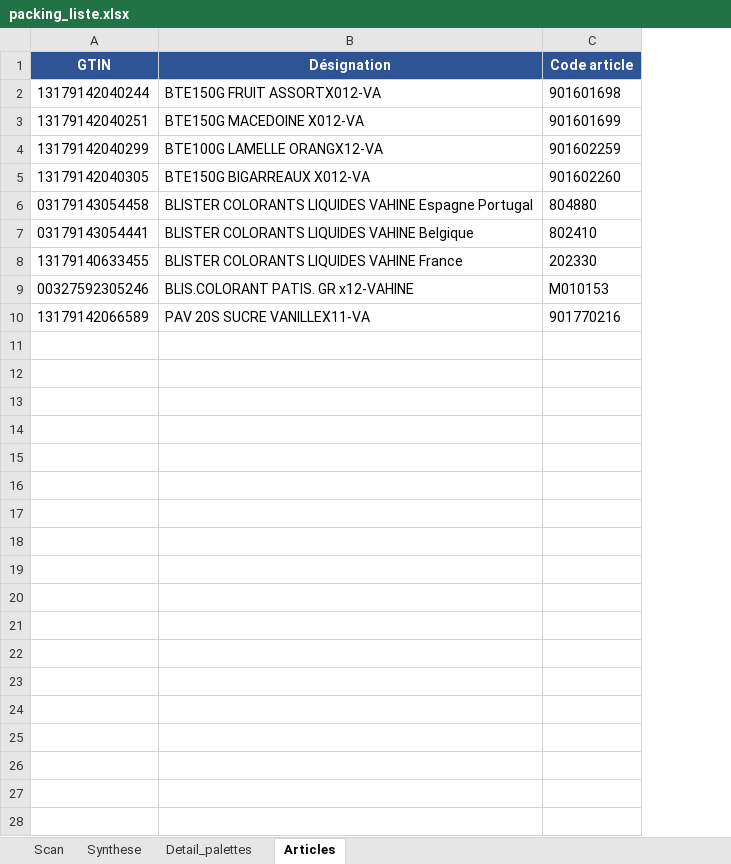
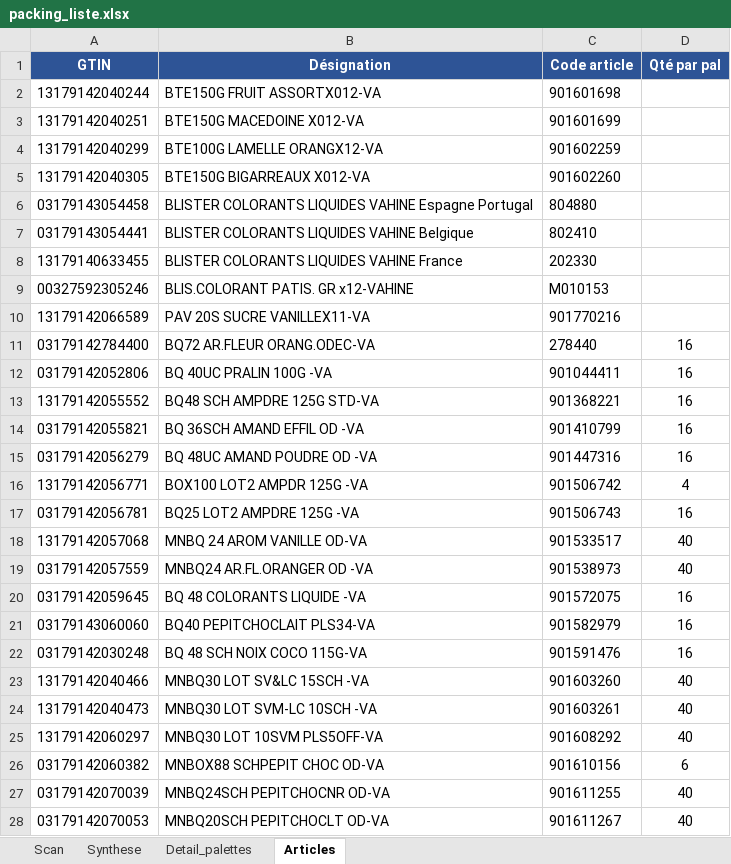
Before and after one commit to skyfox28/packing-liste-, an Excel workbook: packing_liste.xlsx, sheet Articles, drawn as a sheet; only a part is shown; values as stored, in another font and other column widths than the file's, no borders; the diff covers the shown part only; the diff names each change by its address in the sheet, - before the commit and + after, or states it on an @@ line.

```diff
--- a/packing_liste.xlsx (sheet Articles)
+++ b/packing_liste.xlsx (sheet Articles)
+column D (Qté par pal), empty
+row 11: 03179142784400 | BQ72 AR.FLEUR ORANG.ODEC-VA | 278440 | 16
+row 12: 03179142052806 | BQ 40UC PRALIN 100G -VA | 901044411 | 16
+row 13: 13179142055552 | BQ48 SCH AMPDRE 125G STD-VA | 901368221 | 16
+row 14: 03179142055821 | BQ 36SCH AMAND EFFIL OD -VA | 901410799 | 16
+row 15: 03179142056279 | BQ 48UC AMAND POUDRE OD -VA | 901447316 | 16
+row 16: 13179142056771 | BOX100 LOT2 AMPDR 125G -VA | 901506742 | 4
+row 17: 03179142056781 | BQ25 LOT2 AMPDRE 125G -VA | 901506743 | 16
+row 18: 13179142057068 | MNBQ 24 AROM VANILLE OD-VA | 901533517 | 40
+row 19: 03179142057559 | MNBQ24 AR.FL.ORANGER OD -VA | 901538973 | 40
+row 20: 03179142059645 | BQ 48 COLORANTS LIQUIDE -VA | 901572075 | 16
+row 21: 03179143060060 | BQ40 PEPITCHOCLAIT PLS34-VA | 901582979 | 16
+row 22: 03179142030248 | BQ 48 SCH NOIX COCO 115G-VA | 901591476 | 16
+row 23: 13179142040466 | MNBQ30 LOT SV&LC 15SCH -VA | 901603260 | 40
+row 24: 13179142040473 | MNBQ30 LOT SVM-LC 10SCH -VA | 901603261 | 40
+row 25: 13179142060297 | MNBQ30 LOT 10SVM PLS5OFF-VA | 901608292 | 40
+row 26: 03179142060382 | MNBOX88 SCHPEPIT CHOC OD-VA | 901610156 | 6
+row 27: 03179142070039 | MNBQ24SCH PEPITCHOCNR OD-VA | 901611255 | 40
+row 28: 03179142070053 | MNBQ20SCH PEPITCHOCLT OD-VA | 901611267 | 40
```
Also changed, not shown: 88 added rows elsewhere in this sheet, sheet Scan, sheet Detail_palettes, sheet Synthese, hidden cells, 4 other files.
